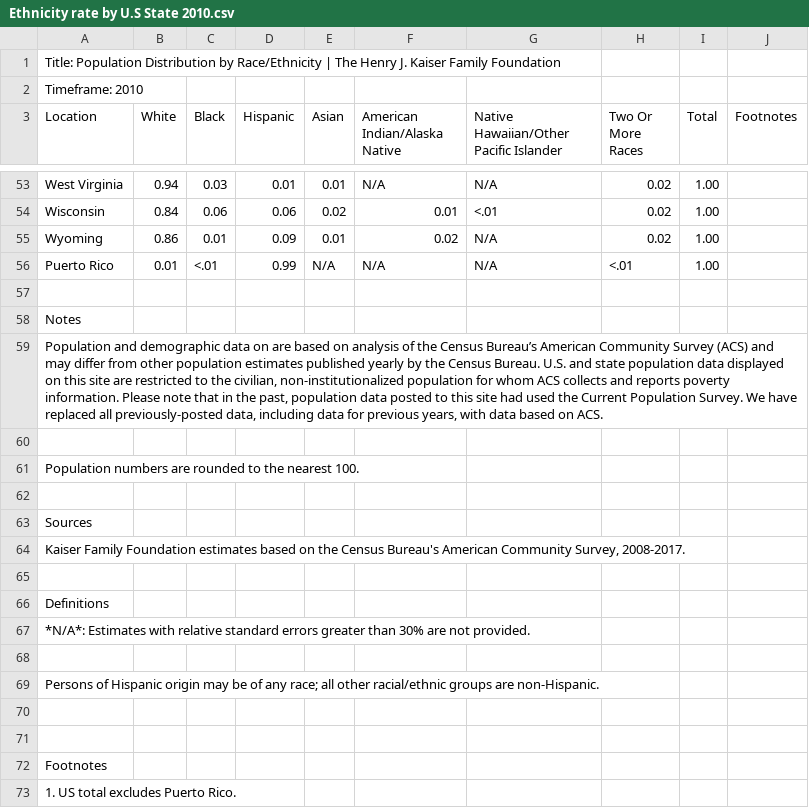
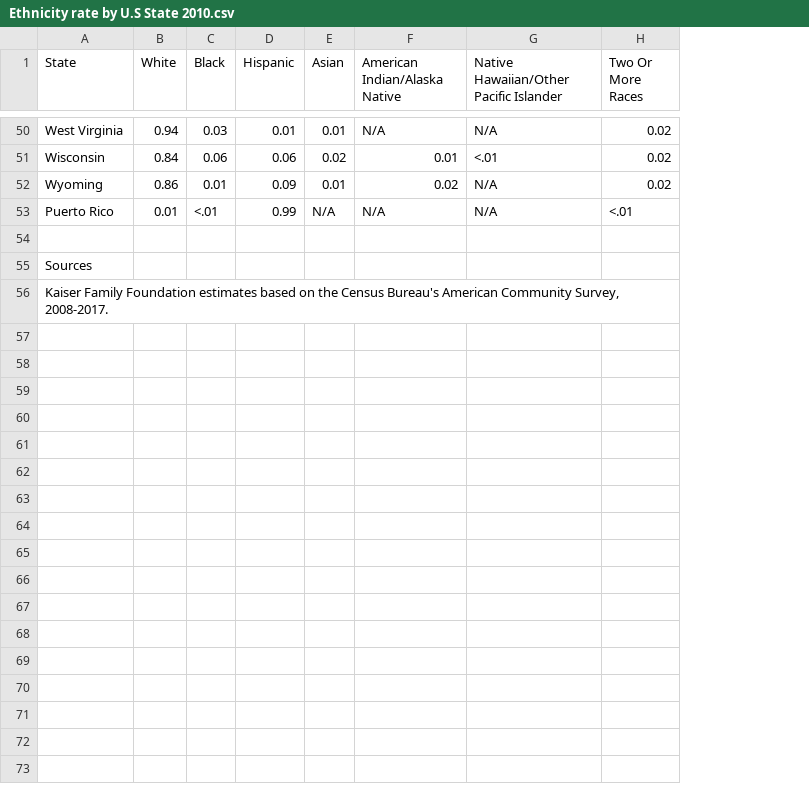
Before and after one commit to vkott123/DATA-ETL-Project, a CSV file: Resources/Ethnicity rate by U.S State 2010.csv, drawn as a sheet; only a part is shown, gaps mark what is left out; removed rows and columns are numbered as before the commit, all else as after; the diff covers the shown part only; the diff names each change by its address in the sheet, - before the commit and + after, or states it on an @@ line.

```diff
--- a/Resources/Ethnicity rate by U.S State 2010.csv
+++ b/Resources/Ethnicity rate by U.S State 2010.csv
-column I (Total), rows 53-56: all 1.00
-column J (Footnotes), empty
-row 1: Title: Population Distribution by Race/Ethnicity | The Henry J. Kaiser Family Foundation
-row 2: Timeframe: 2010
-A1: Location
+A1: State
-row 58: Notes
-row 59: Population and demographic data on are based on analysis of the Census Bureau’s American Community Survey (ACS) and may differ from other population estimates published yearly by the Census Bureau. U.S. and state population data displayed on this site are restricted to the civilian, non-institutionalized population for whom ACS collects and reports poverty information. Please note that in the past, population data posted to this site had used the Current Population Survey. We have replaced all previously-posted data, including data for previous years, with data based on ACS.
-row 60: (empty)
-row 61: Population numbers are rounded to the nearest 100.
-row 62: (empty)
-row 65: (empty)
-row 66: Definitions
-row 67: *N/A*: Estimates with relative standard errors greater than 30% are not provided.
-row 68: (empty)
-row 69: Persons of Hispanic origin may be of any race; all other racial/ethnic groups are non-Hispanic.
-row 70: (empty)
-row 71: (empty)
-row 72: Footnotes
-row 73: 1. US total excludes Puerto Rico.
```
Also changed, not shown: 1 removed row and 10 edited cells elsewhere in this file.
